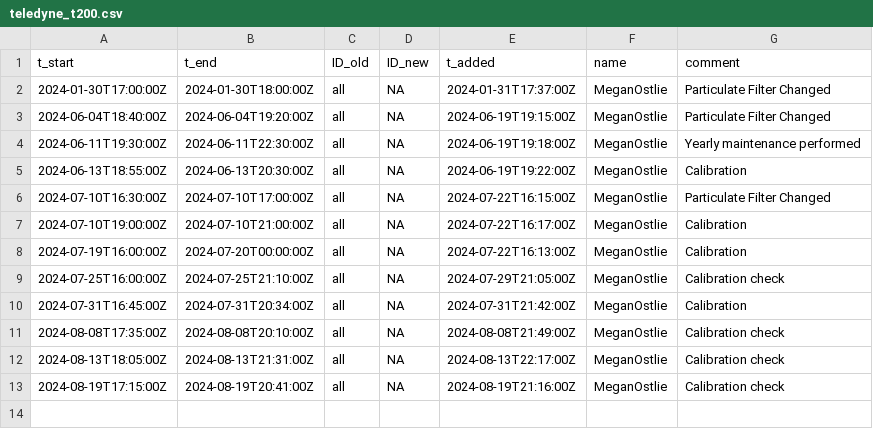
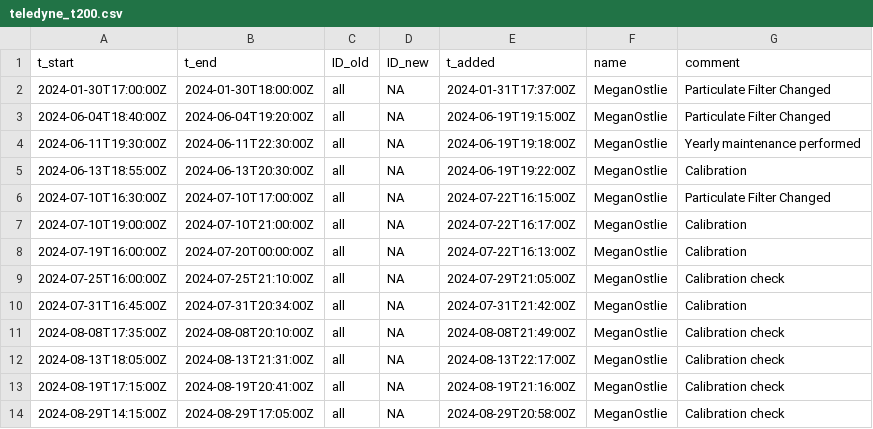
Before and after one commit to uataq/data-pipeline, a CSV file: bad/wbb/teledyne_t200.csv, drawn as a sheet; the diff names each change by its address in the sheet, - before the commit and + after, or states it on an @@ line.

Commit message:
Update teledyne_t200.csv

```diff
--- a/bad/wbb/teledyne_t200.csv
+++ b/bad/wbb/teledyne_t200.csv
+row 14: 2024-08-29T14:15:00Z | 2024-08-29T17:05:00Z | all | NA | 2024-08-29T20:58:00Z | MeganOstlie | Calibration check
```
